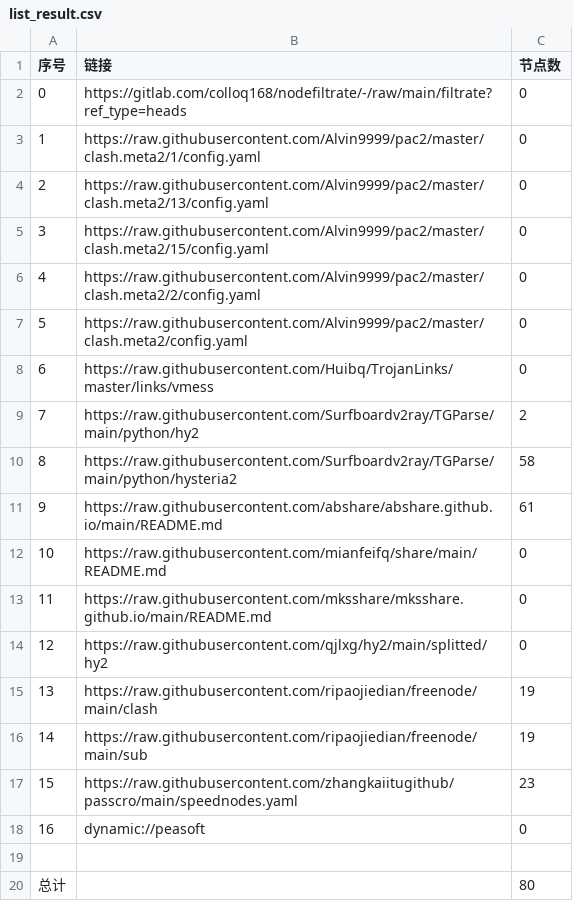
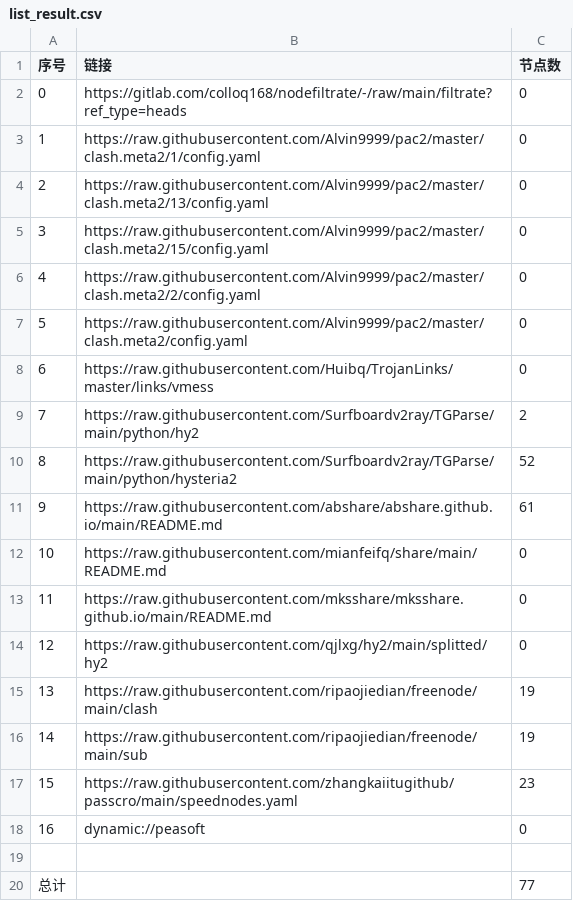
Before and after one commit to testtff/NoMoreWalls, a CSV file: list_result.csv, drawn as a sheet.

```diff
--- a/list_result.csv
+++ b/list_result.csv
@@ -9,3 +9,3 @@
 7,https://raw.githubusercontent.com/Surfboardv2ray/TGParse/main/python/hy2,2
-8,https://raw.githubusercontent.com/Surfboardv2ray/TGParse/main/python/hysteria2,58
+8,https://raw.githubusercontent.com/Surfboardv2ray/TGParse/main/python/hysteria2,52
 9,https://raw.githubusercontent.com/abshare/abshare.github.io/main/README.md,61
@@ -19,2 +19,2 @@
 
-总计,,80
+总计,,77
```
Also changed, not shown: 6 other files.
